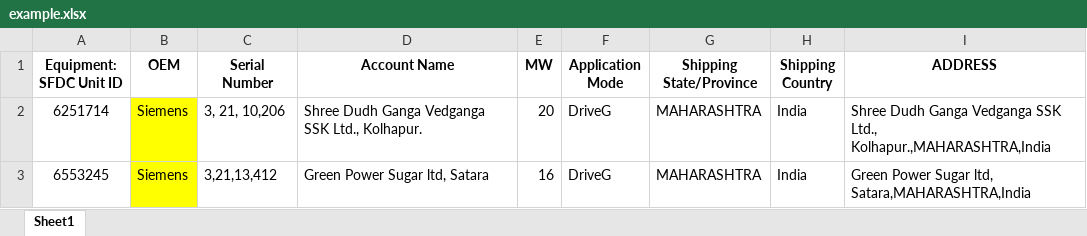
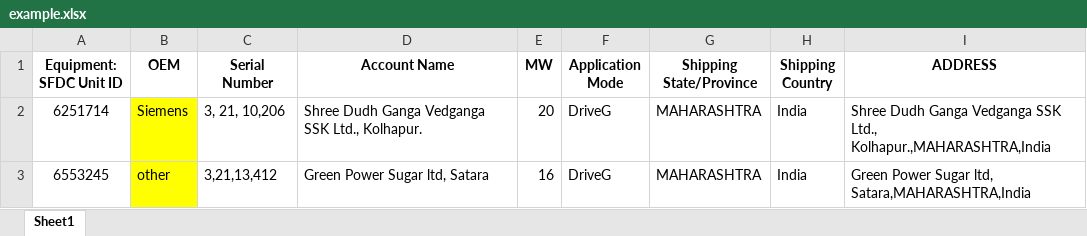
Before and after one commit to L04DB4L4NC3R/geocoding-excel, an Excel workbook: example.xlsx, sheet Sheet1, drawn as a sheet; values as stored, in another font and other column widths than the file's, no borders; the diff names each change by its address in the sheet, - before the commit and + after, or states it on an @@ line.

```diff
--- a/example.xlsx (sheet Sheet1)
+++ b/example.xlsx (sheet Sheet1)
-B3 (OEM): Siemens
+B3 (OEM): other
```
Also changed, not shown: 7 other files.
